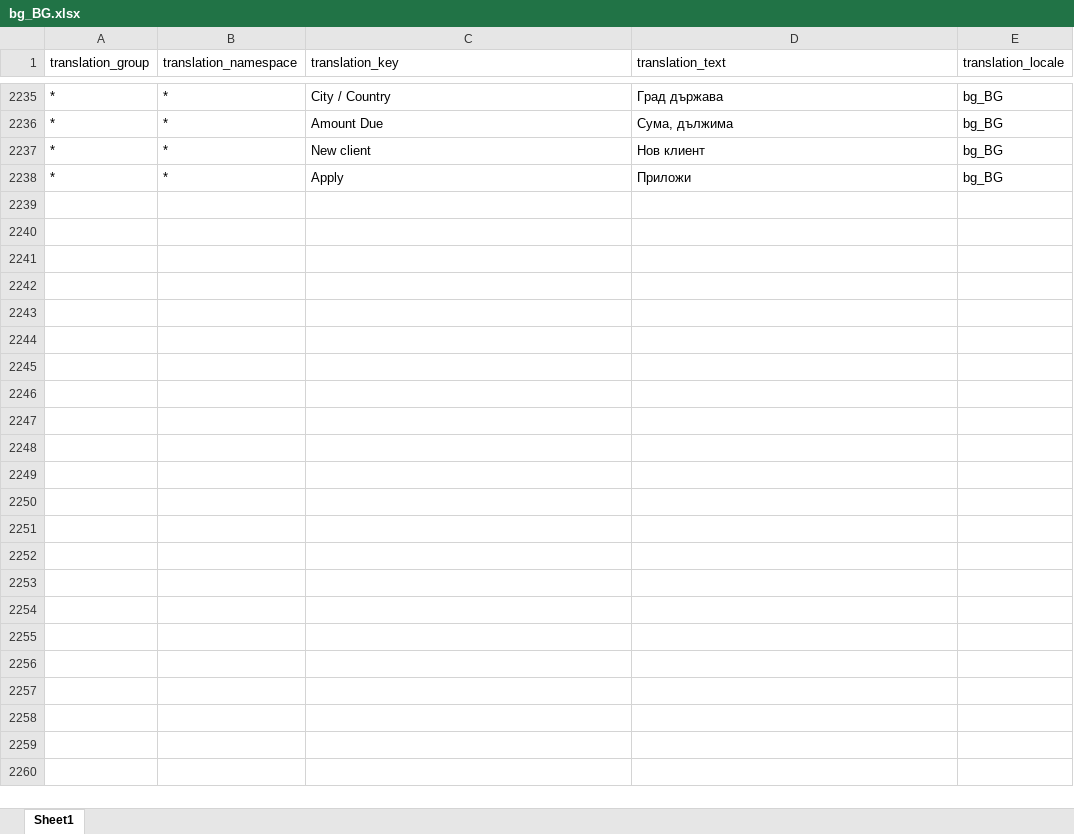
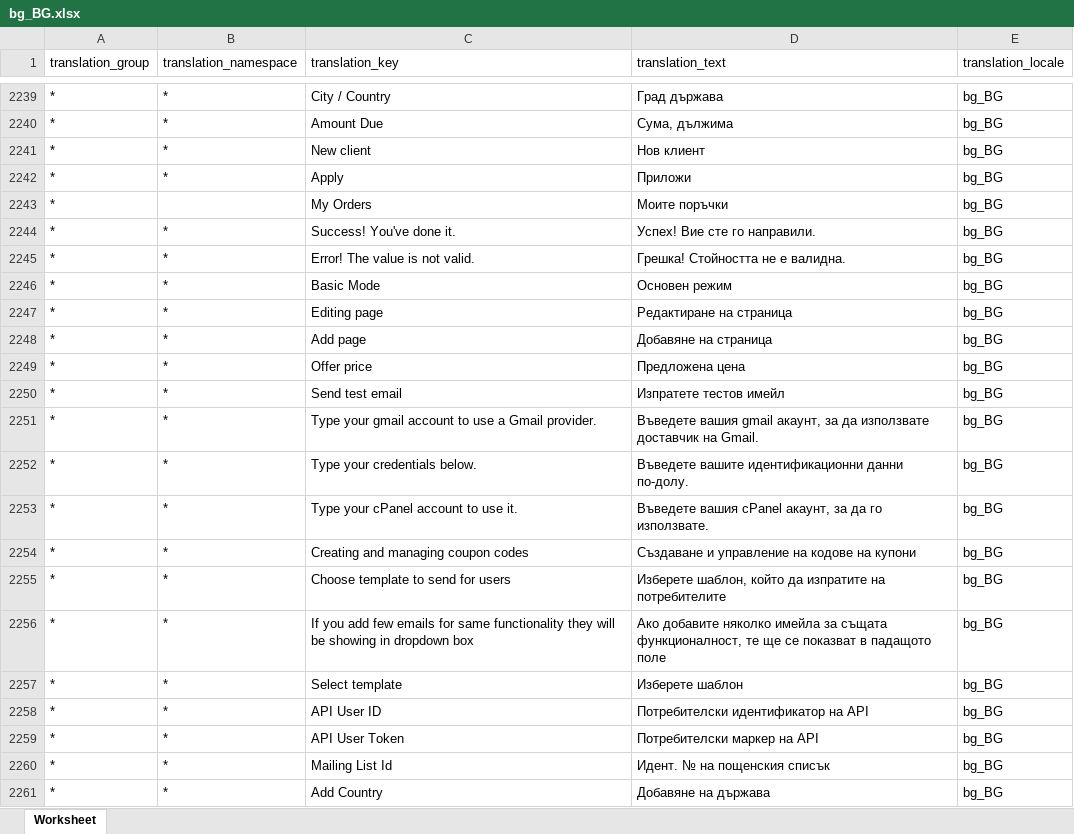
Before and after one commit to microweber/microweber, an Excel workbook: src/MicroweberPackages/Translation/resources/lang_xlsx/bg_BG.xlsx, sheet Worksheet, drawn as a sheet; only a part is shown, gaps mark what is left out; values as stored, in another font and other column widths than the file's, no borders; the diff covers the shown part only; the diff names each change by its address in the sheet, - before the commit and + after, or states it on an @@ line.

```diff
--- a/src/MicroweberPackages/Translation/resources/lang_xlsx/bg_BG.xlsx (sheet Worksheet)
+++ b/src/MicroweberPackages/Translation/resources/lang_xlsx/bg_BG.xlsx (sheet Worksheet)
-sheet tab: Sheet1
+sheet tab: Worksheet
+row 2243: * |  | My Orders | Моите поръчки | bg_BG
+row 2244: * | * | Success! You've done it. | Успех! Вие сте го направили. | bg_BG
+row 2245: * | * | Error! The value is not valid. | Грешка! Стойността не е валидна. | bg_BG
+row 2246: * | * | Basic Mode | Основен режим | bg_BG
+row 2247: * | * | Editing page | Редактиране на страница | bg_BG
+row 2248: * | * | Add page | Добавяне на страница | bg_BG
+row 2249: * | * | Offer price | Предложена цена | bg_BG
+row 2250: * | * | Send test email | Изпратете тестов имейл | bg_BG
+row 2251: * | * | Type your gmail account to use a Gmail provider. | Въведете вашия gmail акаунт, за да използвате доставчик на Gmail. | bg_BG
+row 2252: * | * | Type your credentials below. | Въведете вашите идентификационни данни по-долу. | bg_BG
+row 2253: * | * | Type your cPanel account to use it. | Въведете вашия cPanel акаунт, за да го използвате. | bg_BG
+row 2254: * | * | Creating and managing coupon codes | Създаване и управление на кодове на купони | bg_BG
+row 2255: * | * | Choose template to send for users | Изберете шаблон, който да изпратите на потребителите | bg_BG
+row 2256: * | * | If you add few emails for same functionality they will be showing in dropdown box | Ако добавите няколко имейла за същата функционалност, те ще се показват в падащото поле | bg_BG
+row 2257: * | * | Select template | Изберете шаблон | bg_BG
+row 2258: * | * | API User ID | Потребителски идентификатор на API | bg_BG
+row 2259: * | * | API User Token | Потребителски маркер на API | bg_BG
+row 2260: * | * | Mailing List Id | Идент. № на пощенския списък | bg_BG
+row 2261: * | * | Add Country | Добавяне на държава | bg_BG
```
Also changed, not shown: 111 added rows, 1 removed row and 5 edited cells elsewhere in this sheet, 11 other files.
